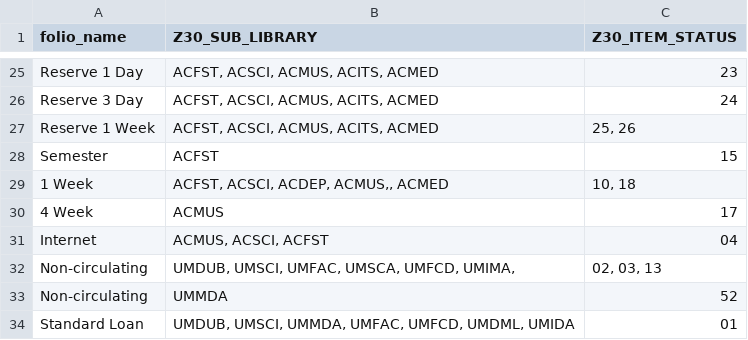
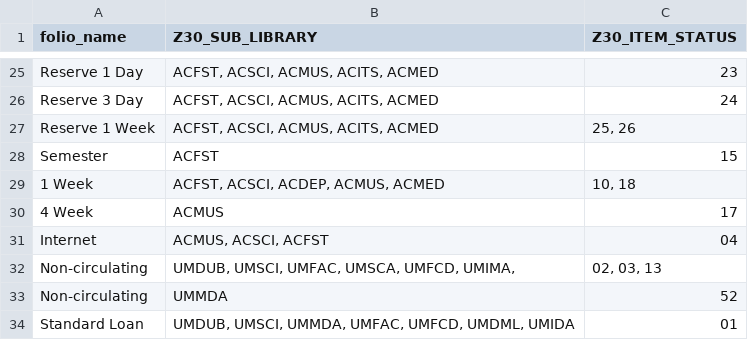
Before and after one commit to 5-C-Folio/migration_reports_FSE, a TSV file: mapping_files/loan_types.tsv, drawn as a sheet; only a part is shown, gaps mark what is left out.

Commit message:
Update loan_types.tsv

```diff
--- a/mapping_files/loan_types.tsv
+++ b/mapping_files/loan_types.tsv
@@ -28,3 +28,3 @@ Reserve 1 Week	ACFST, ACSCI, ACMUS, ACITS, ACMED	25, 26
 Semester	ACFST	15
-1 Week	ACFST, ACSCI, ACDEP, ACMUS,, ACMED	10, 18
+1 Week	ACFST, ACSCI, ACDEP, ACMUS, ACMED	10, 18
 4 Week	ACMUS	17
```
